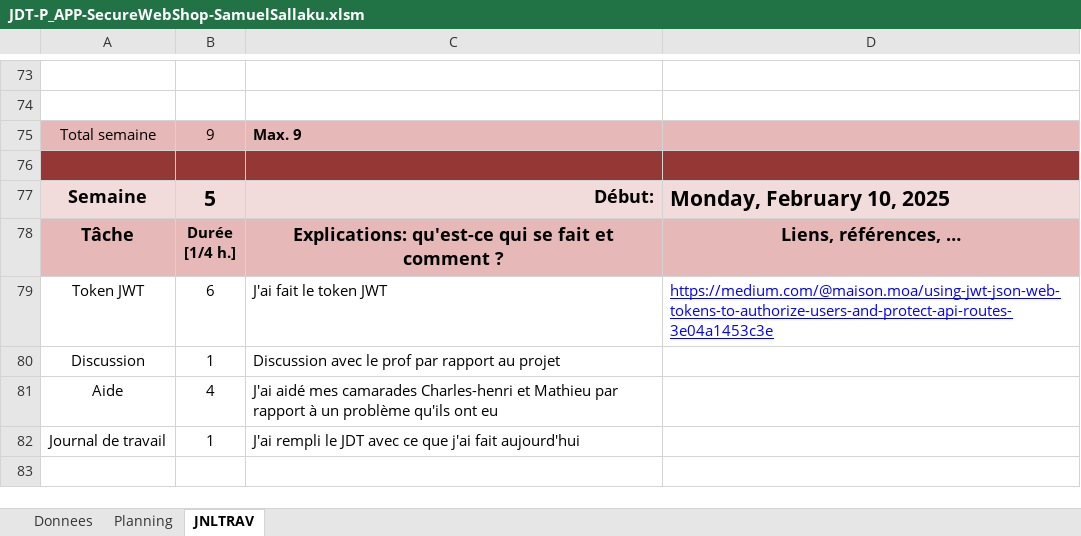
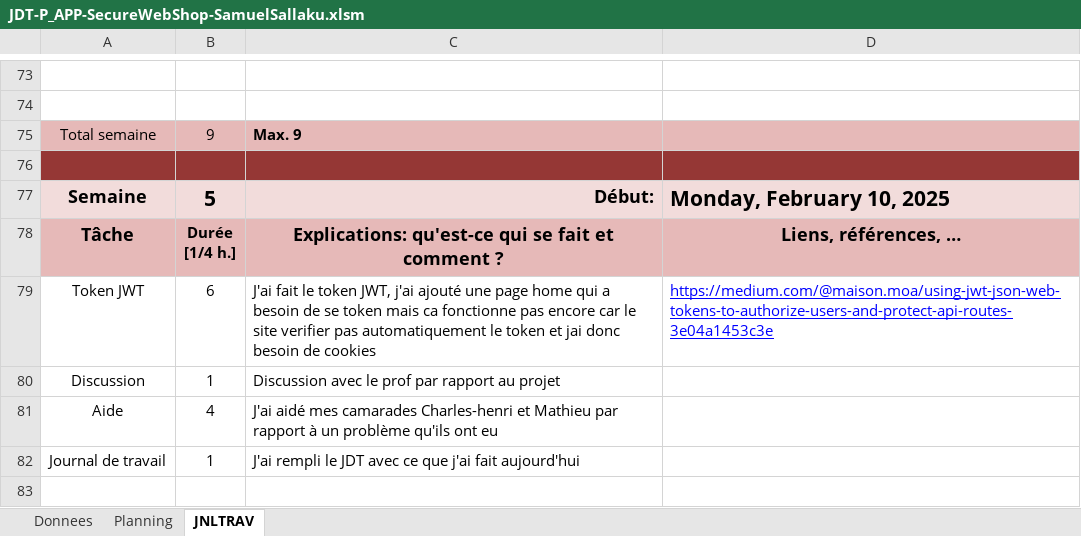
Before and after one commit to samumuku/P_APP_SecureWebShop-SamuelSallaku, an Excel workbook: doc/JDT-P_APP-SecureWebShop-SamuelSallaku.xlsm, sheet JNLTRAV, drawn as a sheet; only a part is shown, gaps mark what is left out; values as stored, in another font and other column widths than the file's, no borders; charts and pictures not drawn; the diff names each change by its address in the sheet, - before the commit and + after, or states it on an @@ line.

Commit message:
updated JDT

```diff
--- a/doc/JDT-P_APP-SecureWebShop-SamuelSallaku.xlsm (sheet JNLTRAV)
+++ b/doc/JDT-P_APP-SecureWebShop-SamuelSallaku.xlsm (sheet JNLTRAV)
-C79: …le token JWT
+C79: …le token JWT, j'ai ajouté une page home qui a besoin de se token mais ca fonctionne pas encore car le site verifier pas automatiquement le token et jai donc besoin de cookies
```
Also changed, not shown: charts or pictures.
